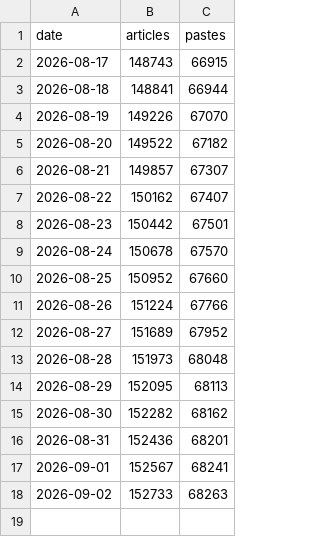
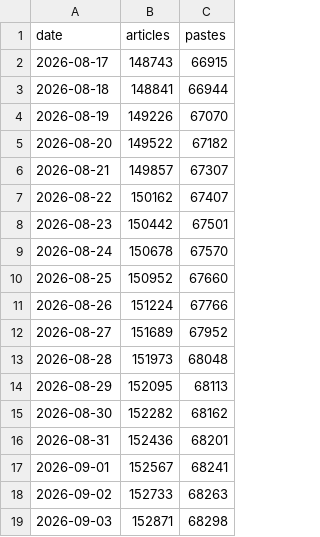
Before and after one commit to SomeoneHX/lgs-history, a CSV file: docs/data/history.csv, drawn as a sheet.

```diff
--- a/docs/data/history.csv
+++ b/docs/data/history.csv
@@ -18 +18,2 @@ date,articles,pastes
 2026-09-02,152733,68263
+2026-09-03,152871,68298
```
Also changed, not shown: data/history.csv, 6 other files.
